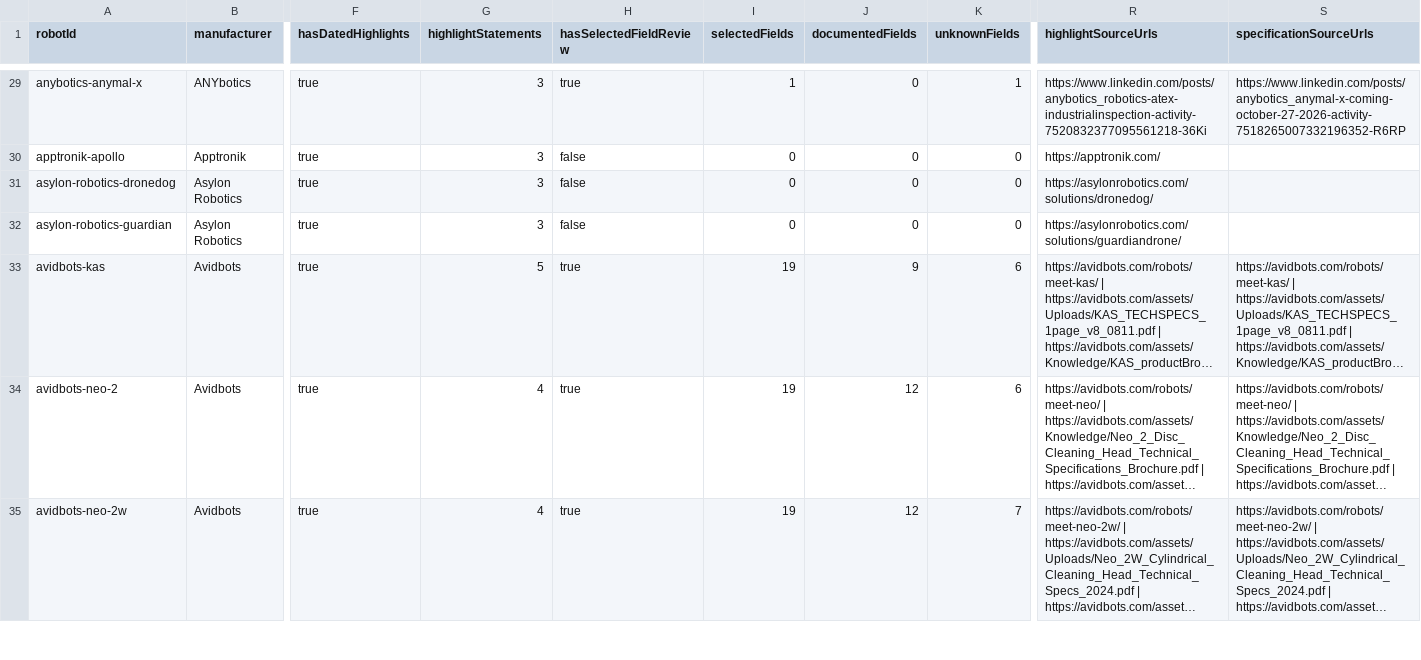
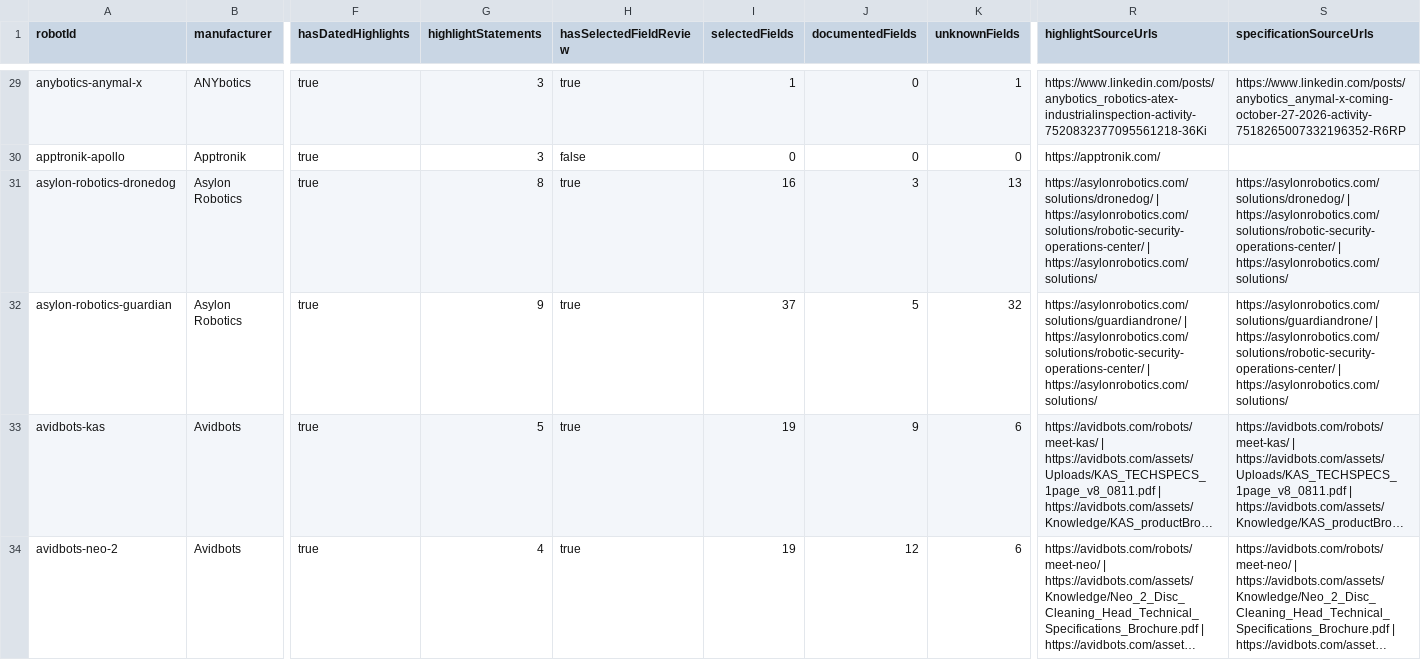
Before and after one commit to Huskynarr/robotics-directory, a CSV file: data/competitors/robot-research-queue.csv, drawn as a sheet; only a part is shown, gaps mark what is left out; the shorter side is filled out with more unchanged rows; long unchanged cells end in …; the diff names each change by its address in the sheet, - before the commit and + after, or states it on an @@ line.

```diff
--- a/data/competitors/robot-research-queue.csv
+++ b/data/competitors/robot-research-queue.csv
-G31 (highlightStatements): 3
+G31 (highlightStatements): 8
-H31:H32 (hasSelectedFieldReview): false
+H31:H32 (hasSelectedFieldReview): true
-I31 (selectedFields): 0
+I31 (selectedFields): 16
-J31 (documentedFields): 0
+J31 (documentedFields): 3
-K31 (unknownFields): 0
+K31 (unknownFields): 13
-R31 (highlightSourceUrls): https://asylonrobotics.com/solutions/dronedog/
+R31 (highlightSourceUrls): https://asylonrobotics.com/solutions/dronedog/ | https://asylonrobotics.com/solutions/robotic-security-operations-center/ | https://asylonrobotics.com/solutions/
-S31 (specificationSourceUrls): (empty)
+S31 (specificationSourceUrls): https://asylonrobotics.com/solutions/dronedog/ | https://asylonrobotics.com/solutions/robotic-security-operations-center/ | https://asylonrobotics.com/solutions/
-G32 (highlightStatements): 3
+G32 (highlightStatements): 9
-I32 (selectedFields): 0
+I32 (selectedFields): 37
-J32 (documentedFields): 0
+J32 (documentedFields): 5
-K32 (unknownFields): 0
+K32 (unknownFields): 32
-R32 (highlightSourceUrls): https://asylonrobotics.com/solutions/guardiandrone/
+R32 (highlightSourceUrls): https://asylonrobotics.com/solutions/guardiandrone/ | https://asylonrobotics.com/solutions/robotic-security-operations-center/ | https://asylonrobotics.com/solutions/
-S32 (specificationSourceUrls): (empty)
+S32 (specificationSourceUrls): https://asylonrobotics.com/solutions/guardiandrone/ | https://asylonrobotics.com/solutions/robotic-security-operations-center/ | https://asylonrobotics.com/solutions/
```
Also changed, not shown: data/commercial.csv, data/competitors/company-review.csv, 10 other files.
